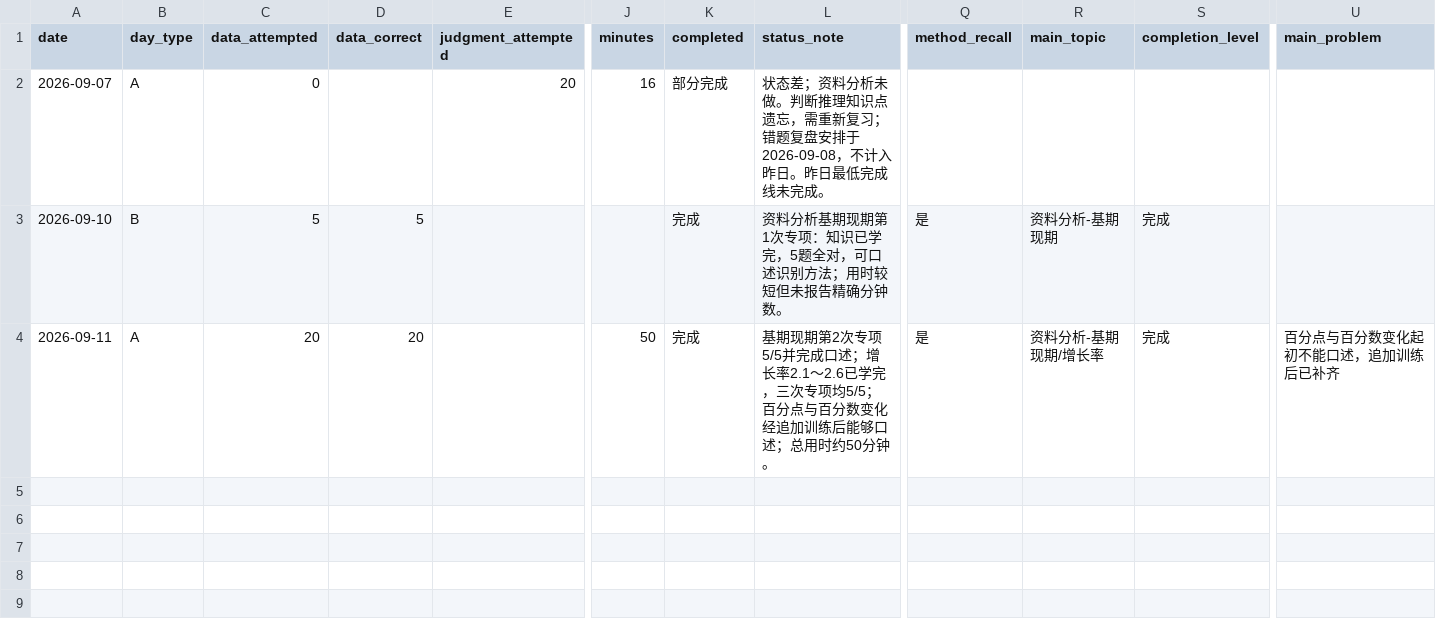
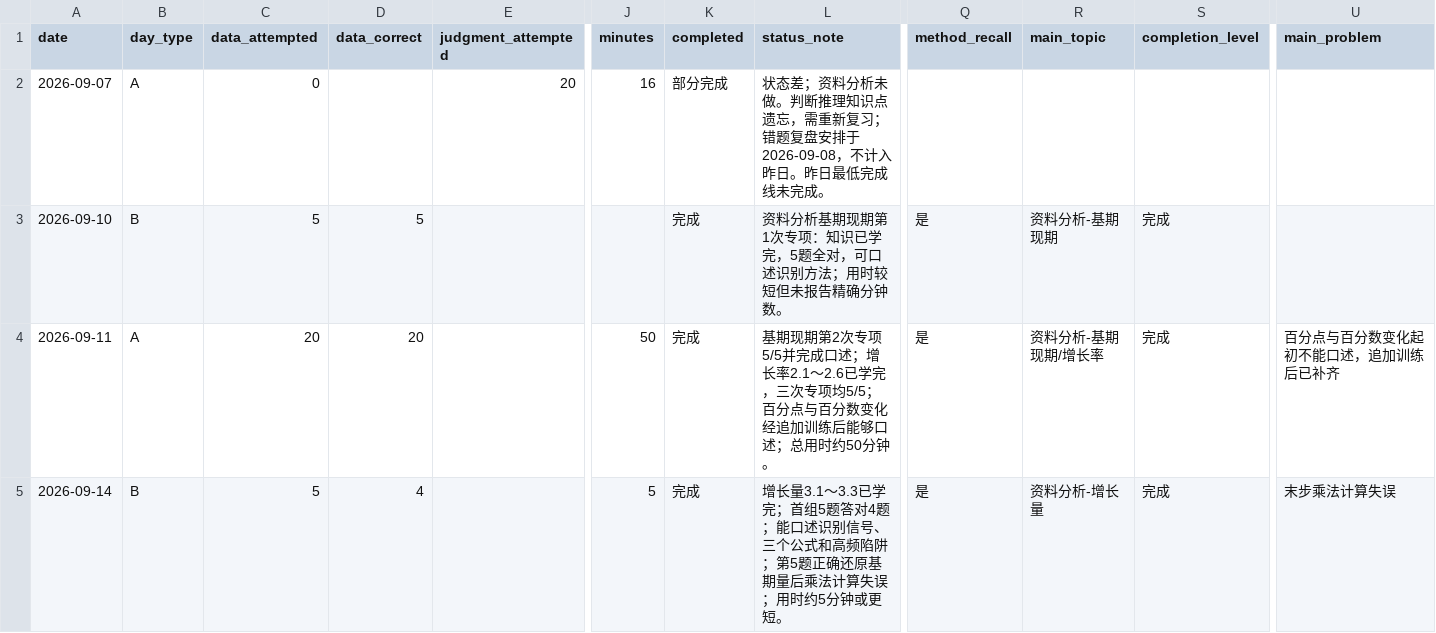
Before and after one commit to cuishijie-bot/exam_training, a CSV file: stats/training.csv, drawn as a sheet; only a part is shown, gaps mark what is left out; rows hold the shown columns only; the diff names each change by its address in the sheet, - before the commit and + after, or states it on an @@ line.

Commit message:
training: settle 2026-09-14

```diff
--- a/stats/training.csv
+++ b/stats/training.csv
+row 5: 2026-09-14 | B | 5 | 4 |  | 5 | 完成 | 增长量3.1～3.3已学完；首组5题答对4题；能口述识别信号、三个公式和高频陷阱；第5题正确还原基期量后乘法计算失误；用时约5分钟或更短。 | 是 | 资料分析-增长量 | 完成 | 末步乘法计算失误
```
Also changed, not shown: 3 other files.
